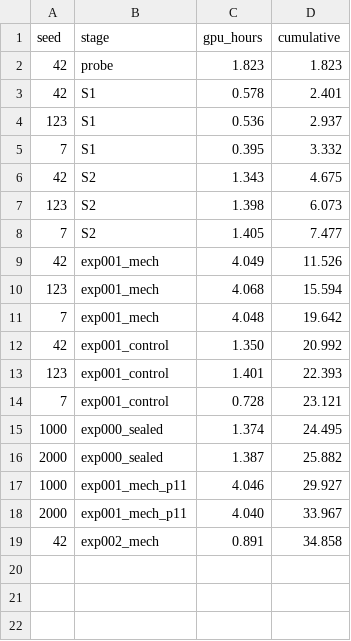
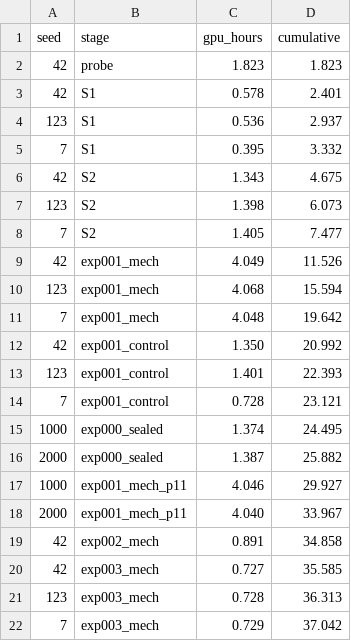
Before and after one commit to Vishalkagade/autovidyav5, a CSV file: trajectory/cost_log.csv, drawn as a sheet; the diff names each change by its address in the sheet, - before the commit and + after, or states it on an @@ line.

Commit message:
exp003: divisive normalization — Reject
Seed deltas +0.0014/-0.0028/+0.0013 mAP50 (mean -0.00004); per-unit F1
-0.0011, CI [-0.0031,+0.0010], p=0.51. P9 gate SHUT, control not spent.
Discriminator D1 (duplicate fraction falls) PASSED on all seeds; D2 (dense-
scene F1 rises) FAILED on 2/3. The mechanism does what it claims and it
does not matter: duplicates are not the dense-scene bottleneck (ins_008).
P2 ledger: lateral-inhibition @ head.detect = 1 failure. 2.4 GPU-h.

```diff
--- a/trajectory/cost_log.csv
+++ b/trajectory/cost_log.csv
+row 20: 42 | exp003_mech | 0.727 | 35.585
+row 21: 123 | exp003_mech | 0.728 | 36.313
+row 22: 7 | exp003_mech | 0.729 | 37.042
```
Also changed, not shown: 11 other files.
